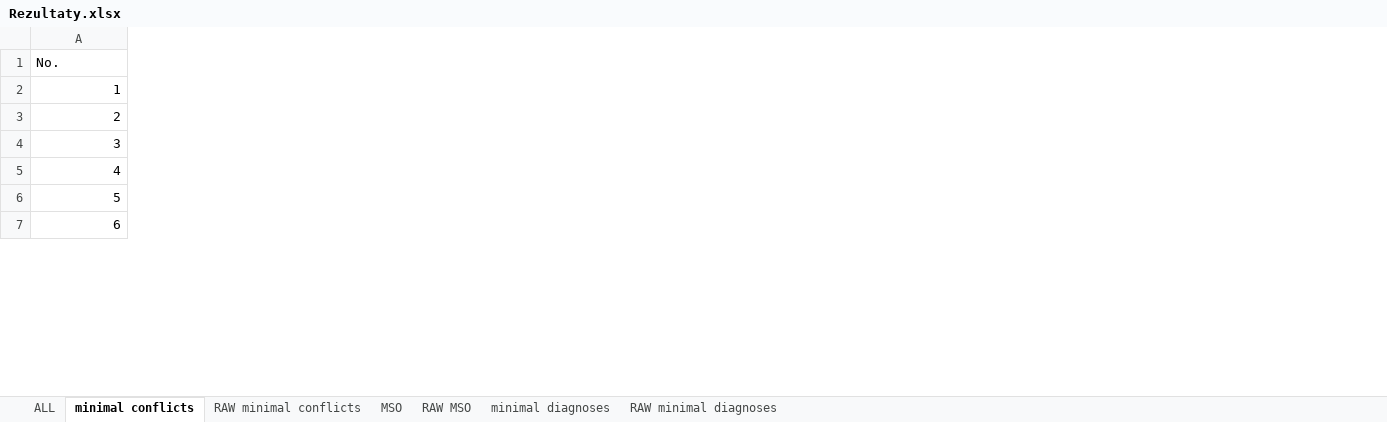
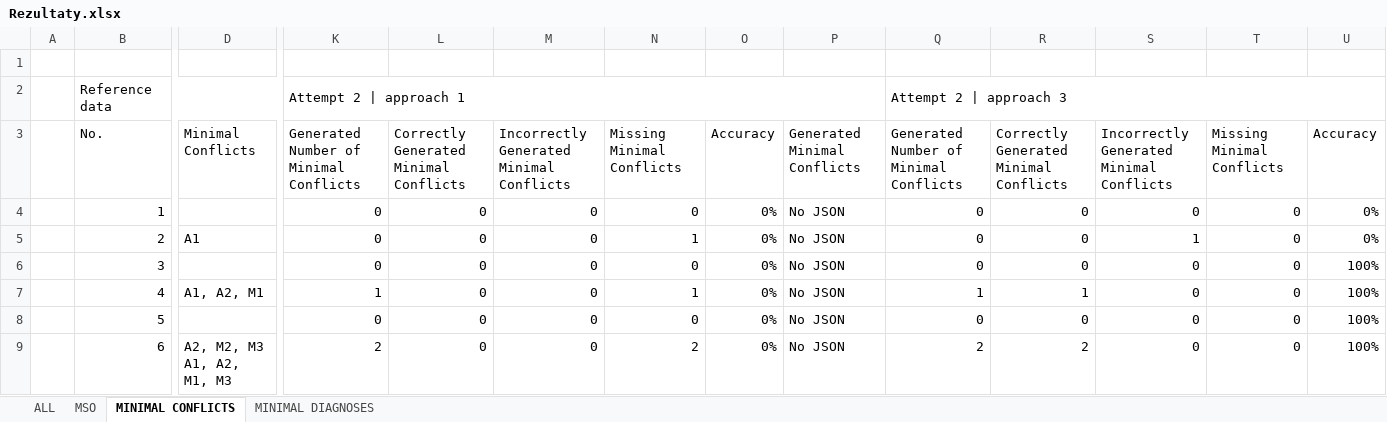
Before and after one commit to jadlownik/FaultDiagnosis, an Excel workbook: results/Rezultaty.xlsx, sheet MINIMAL CONFLICTS, drawn as a sheet; only a part is shown, gaps mark what is left out; values as stored, in another font and other column widths than the file's, no cell formats; conditional formats not drawn; addresses are those after the commit; rows hold the shown columns only; ↵ is a line break in a cell; the diff covers the shown part only; the diff names each change by its address in the sheet, - before the commit and + after, or states it on an @@ line.

```diff
--- a/results/Rezultaty.xlsx (sheet MINIMAL CONFLICTS)
+++ b/results/Rezultaty.xlsx (sheet MINIMAL CONFLICTS)
-sheet tab: minimal conflicts
+sheet tab: MINIMAL CONFLICTS
-sheet tab: minimal diagnoses
+sheet tab: MINIMAL DIAGNOSES
-sheet tab: RAW minimal conflicts
-sheet tab: RAW MSO
-sheet tab: RAW minimal diagnoses
@@ sheet tab order changed: ALL | MSO | MINIMAL CONFLICTS | MINIMAL DIAGNOSES @@
+column A, empty
+column D, rows 3-9: Minimal Conflicts |  | A1 |  | A1, A2, M1 |  | A2, M2, M3 ↵ A1, A2, M1, M3
+column K, rows 3-9: Generated Number of Minimal Conflicts | 0 | 0 | 0 | 1 | 0 | 2
+column L, rows 3-9: Correctly Generated Minimal Conflicts | 0 | 0 | 0 | 0 | 0 | 0
+column M, rows 3-9: Incorrectly Generated Minimal Conflicts | 0 | 0 | 0 | 0 | 0 | 0
+column N, rows 3-9: Missing Minimal Conflicts | 0 | 1 | 0 | 1 | 0 | 2
+column O, rows 3-9: Accuracy | 0% | 0% | 0% | 0% | 0% | 0%
+column P, rows 3-9: Generated Minimal Conflicts | No JSON | No JSON | No JSON | No JSON | No JSON | No JSON
+column Q, rows 3-9: Generated Number of Minimal Conflicts | 0 | 0 | 0 | 1 | 0 | 2
+column R, rows 3-9: Correctly Generated Minimal Conflicts | 0 | 0 | 0 | 1 | 0 | 2
+column S, rows 3-9: Incorrectly Generated Minimal Conflicts | 0 | 1 | 0 | 0 | 0 | 0
+column T, rows 3-9: Missing Minimal Conflicts | 0 | 0 | 0 | 0 | 0 | 0
+column U, rows 3-9: Accuracy | 0% | 0% | 100% | 100% | 100% | 100%
+row 1: (empty)
+row 2:  | Reference data |  | Attempt 2 | approach 1 |  |  |  |  |  | Attempt 2 | approach 3
```
Also changed, not shown: 4 edited cells elsewhere in this sheet, sheet MINIMAL DIAGNOSES, sheet MSO, sheet ALL, cell formats, formulas that keep their value, 22 other files.
